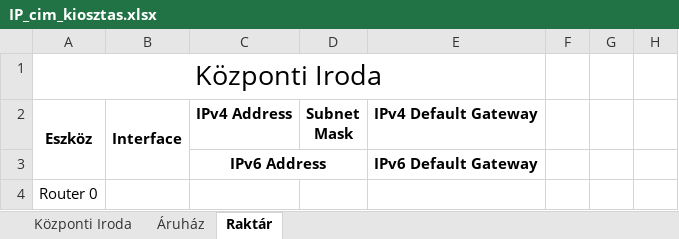
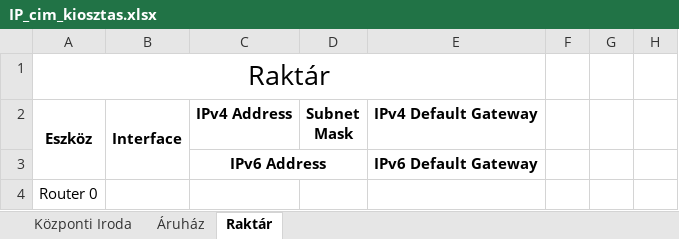
Before and after one commit to LocskaG/Uzemelteto_vizsgaremek_2024, an Excel workbook: IP_cim_kiosztas.xlsx, sheet Raktár, drawn as a sheet; only a part is shown; values as stored, in another font and other column widths than the file's, no borders; the diff names each change by its address in the sheet, - before the commit and + after, or states it on an @@ line.

```diff
--- a/IP_cim_kiosztas.xlsx (sheet Raktár)
+++ b/IP_cim_kiosztas.xlsx (sheet Raktár)
-A1 (Eszköz): Központi Iroda
+A1 (Eszköz): Raktár
```
Also changed, not shown: sheet Áruház, 2 other files.
